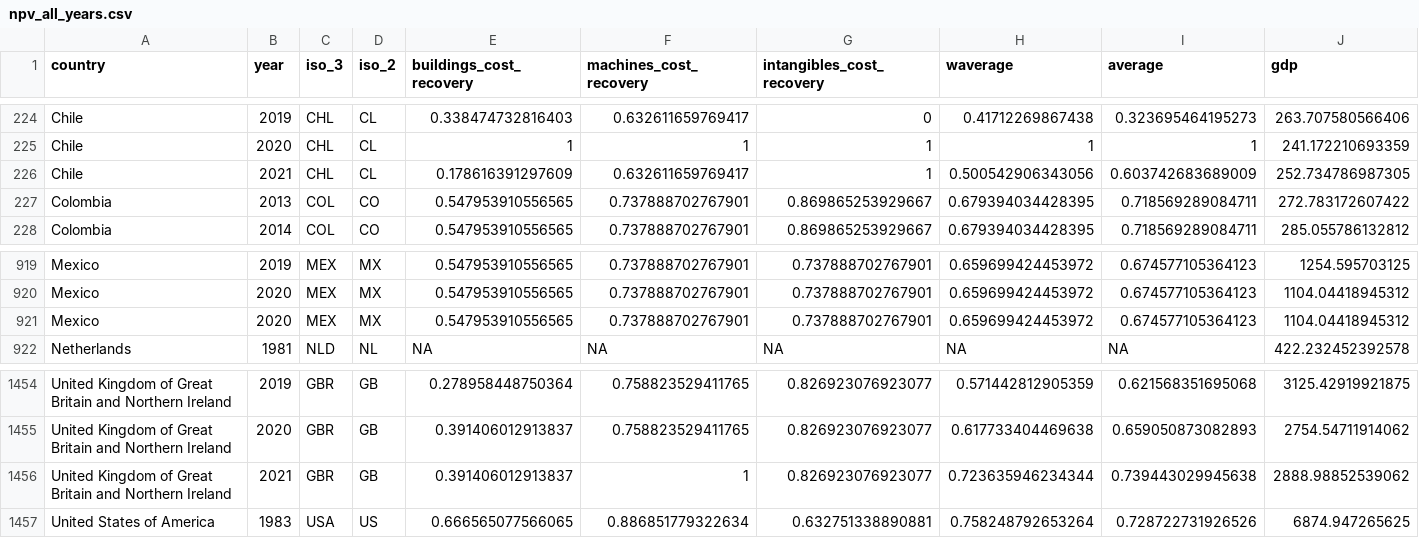
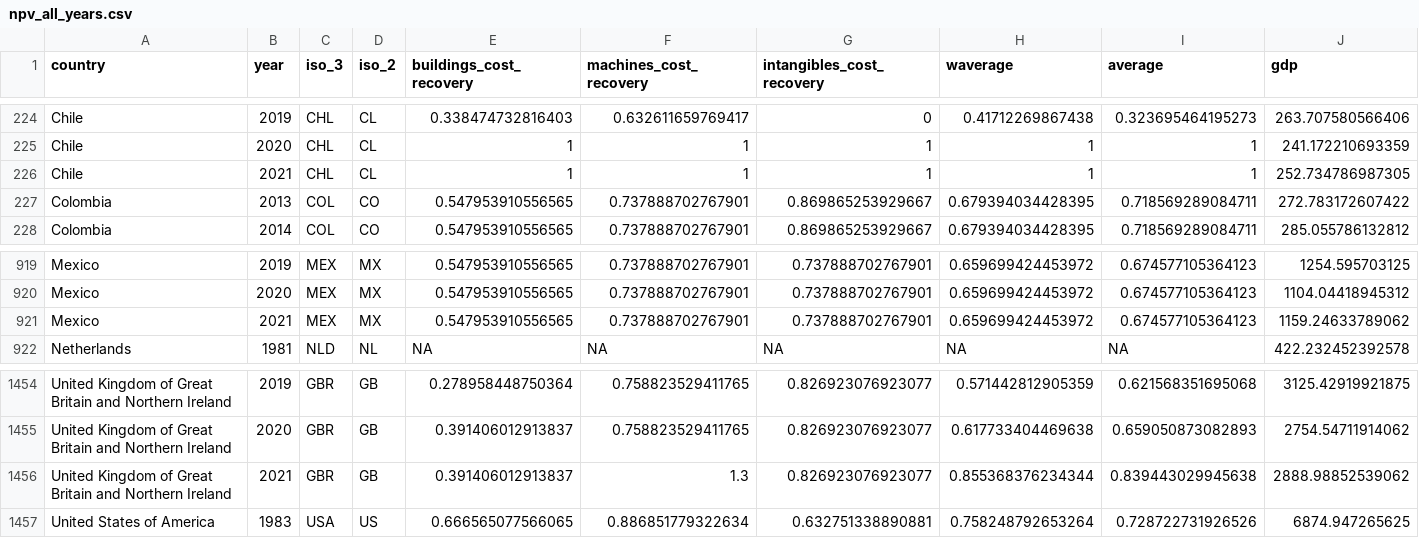
Before and after one commit to TaxFoundation/capital-cost-recovery, a CSV file: final-data/npv_all_years.csv, drawn as a sheet; only a part is shown, gaps mark what is left out.

Commit message:
cleaning up
year change for Mexico and adjustments to CIT rates output

```diff
--- a/final-data/npv_all_years.csv
+++ b/final-data/npv_all_years.csv
@@ -225,3 +225,3 @@
 "Chile","2020","CHL","CL",1,1,1,1,1,"241.172210693359"
-"Chile","2021","CHL","CL",0.178616391297609,0.632611659769417,1,0.500542906343056,0.603742683689009,"252.734786987305"
+"Chile","2021","CHL","CL",1,1,1,1,1,"252.734786987305"
 "Colombia","2013","COL","CO",0.547953910556565,0.737888702767901,0.869865253929667,0.679394034428395,0.718569289084711,"272.783172607422"
@@ -920,3 +920,3 @@
 "Mexico","2020","MEX","MX",0.547953910556565,0.737888702767901,0.737888702767901,0.659699424453972,0.674577105364123,"1104.04418945312"
-"Mexico","2020","MEX","MX",0.547953910556565,0.737888702767901,0.737888702767901,0.659699424453972,0.674577105364123,"1104.04418945312"
+"Mexico","2021","MEX","MX",0.547953910556565,0.737888702767901,0.737888702767901,0.659699424453972,0.674577105364123,"1159.24633789062"
 "Netherlands","1981","NLD","NL",NA,NA,NA,NA,NA,"422.232452392578"
@@ -1455,3 +1455,3 @@
 "United Kingdom of Great Britain and Northern Ireland","2020","GBR","GB",0.391406012913837,0.758823529411765,0.826923076923077,0.617733404469638,0.659050873082893,"2754.54711914062"
-"United Kingdom of Great Britain and Northern Ireland","2021","GBR","GB",0.391406012913837,1,0.826923076923077,0.723635946234344,0.739443029945638,"2888.98852539062"
+"United Kingdom of Great Britain and Northern Ireland","2021","GBR","GB",0.391406012913837,1.3,0.826923076923077,0.855368376234344,0.839443029945638,"2888.98852539062"
 "United States of America","1983","USA","US",0.666565077566065,0.886851779322634,0.632751338890881,0.758248792653264,0.728722731926526,"6874.947265625"
```
Also changed, not shown: final-outputs/npv_europe.csv, final-outputs/npv_ranks_2021.csv, 5 other files.
